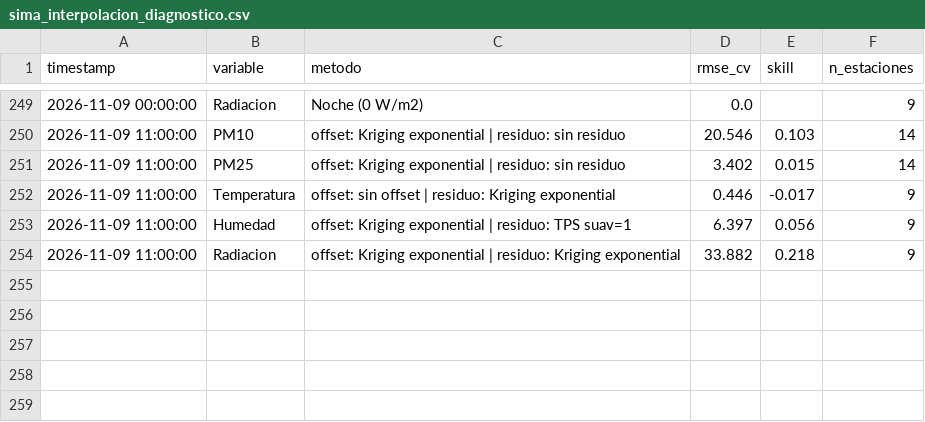
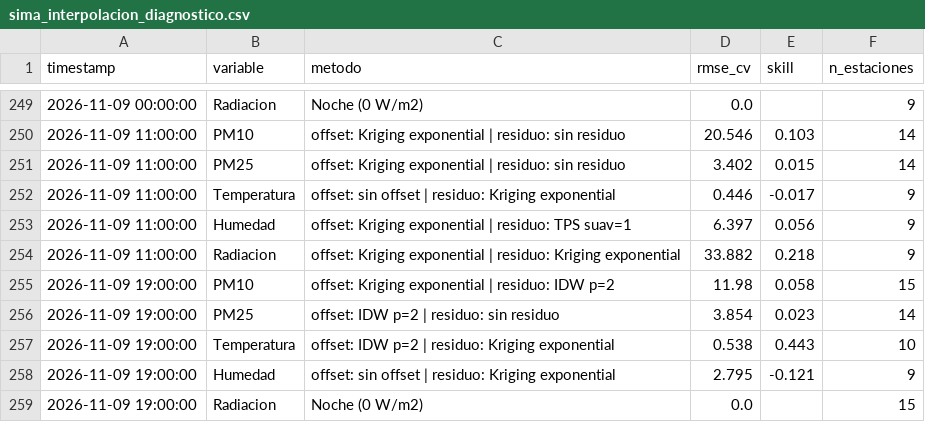
Before and after one commit to vasquez-roberto/capa_meteorologica, a CSV file: SIMA/sima_interpolacion_diagnostico.csv, drawn as a sheet; only a part is shown, gaps mark what is left out.

```diff
--- a/SIMA/sima_interpolacion_diagnostico.csv
+++ b/SIMA/sima_interpolacion_diagnostico.csv
@@ -254 +254,6 @@
 2026-11-09 11:00:00,Radiacion,offset: Kriging exponential | residuo: Kriging exponential,33.882,0.218,9
+2026-11-09 19:00:00,PM10,offset: Kriging exponential | residuo: IDW p=2,11.98,0.058,15
+2026-11-09 19:00:00,PM25,offset: IDW p=2 | residuo: sin residuo,3.854,0.023,14
+2026-11-09 19:00:00,Temperatura,offset: IDW p=2 | residuo: Kriging exponential,0.538,0.443,10
+2026-11-09 19:00:00,Humedad,offset: sin offset | residuo: Kriging exponential,2.795,-0.121,9
+2026-11-09 19:00:00,Radiacion,Noche (0 W/m2),0.0,,15
```
Also changed, not shown: Purple Air/purpleair_meteo_lecturas.csv, SIMA/sima_meteo_historico.csv, 18 other files.
